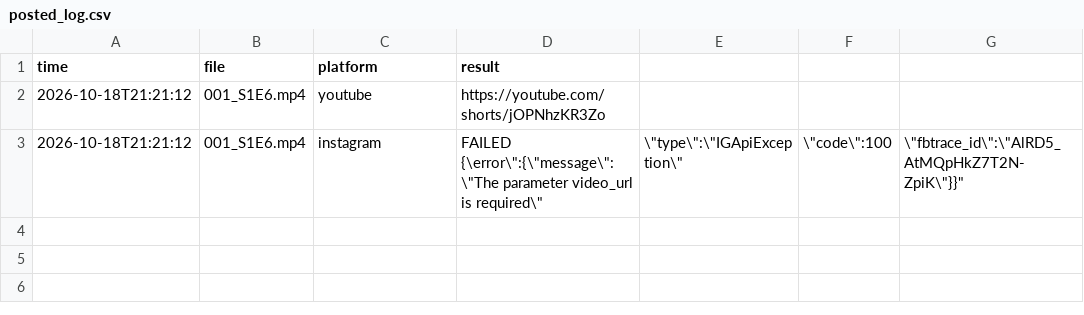
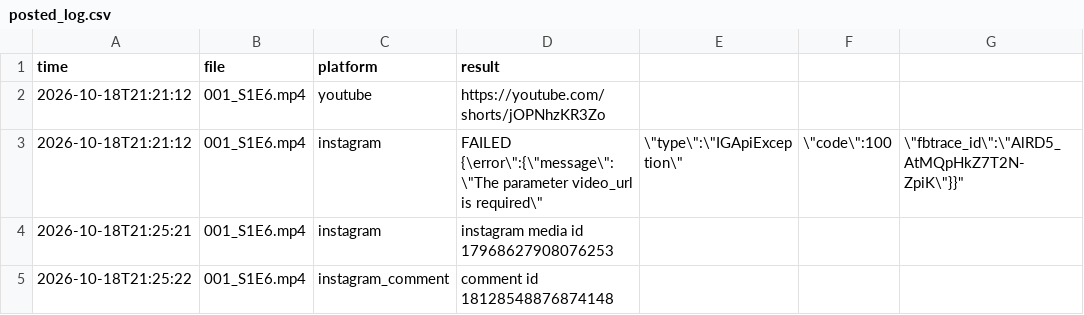
Before and after one commit to TechSckoolByVijay/kai-poster, a CSV file: posted_log.csv, drawn as a sheet.

Commit message:
Posted 2026-10-18_2125 [skip ci]

```diff
--- a/posted_log.csv
+++ b/posted_log.csv
@@ -3 +3,3 @@ time,file,platform,result
 2026-10-18T21:21:12,001_S1E6.mp4,instagram,"FAILED {\"error\":{\"message\":\"The parameter video_url is required\",\"type\":\"IGApiException\",\"code\":100,\"fbtrace_id\":\"AlRD5_AtMQpHkZ7T2N-ZpiK\"}}"
+2026-10-18T21:25:21,001_S1E6.mp4,instagram,"instagram media id 17968627908076253"
+2026-10-18T21:25:22,001_S1E6.mp4,instagram_comment,"comment id 18128548876874148"
```
Also changed, not shown: 1 other file.
